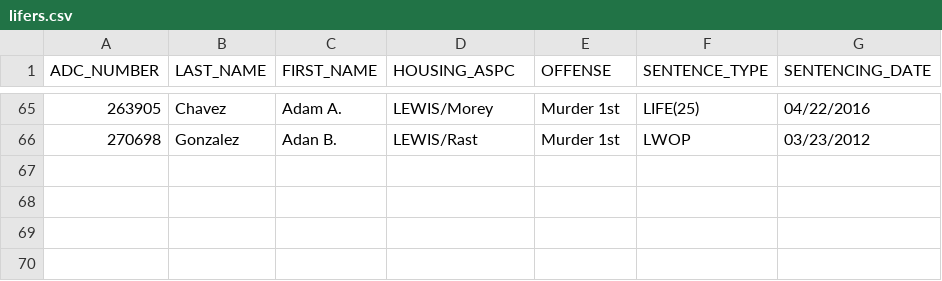
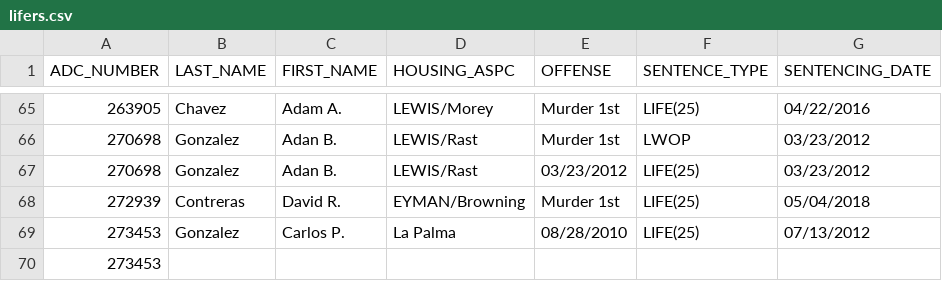
Before and after one commit to rootzart/Azdoc-lifers, a CSV file: lifers.csv, drawn as a sheet; only a part is shown, gaps mark what is left out; the diff names each change by its address in the sheet, - before the commit and + after, or states it on an @@ line.

```diff
--- a/lifers.csv
+++ b/lifers.csv
+row 67: 270698 | Gonzalez | Adan B. | LEWIS/Rast | 03/23/2012 | LIFE(25) | 03/23/2012
+row 68: 272939 | Contreras | David R. | EYMAN/Browning | Murder 1st | LIFE(25) | 05/04/2018
+row 69: 273453 | Gonzalez | Carlos P. | La Palma | 08/28/2010 | LIFE(25) | 07/13/2012
+row 70: 273453
```
Also changed, not shown: 1 other file.
